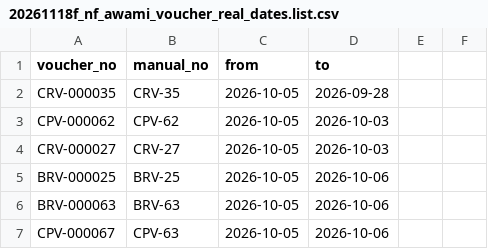
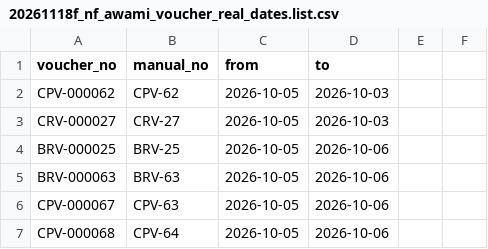
Before and after one commit to apexrisevision/nexunova-rms, a CSV file: supabase/migrations/20261118f_nf_awami_voucher_real_dates.list.csv, drawn as a sheet; only a part is shown; the shorter side is filled out with more unchanged rows.

```diff
--- a/supabase/migrations/20261118f_nf_awami_voucher_real_dates.list.csv
+++ b/supabase/migrations/20261118f_nf_awami_voucher_real_dates.list.csv
@@ -1,3 +1,2 @@
 voucher_no,manual_no,from,to
-CRV-000035,CRV-35,2026-10-05,2026-09-28
 CPV-000062,CPV-62,2026-10-05,2026-10-03
```
Also changed, not shown: 2 other files.
